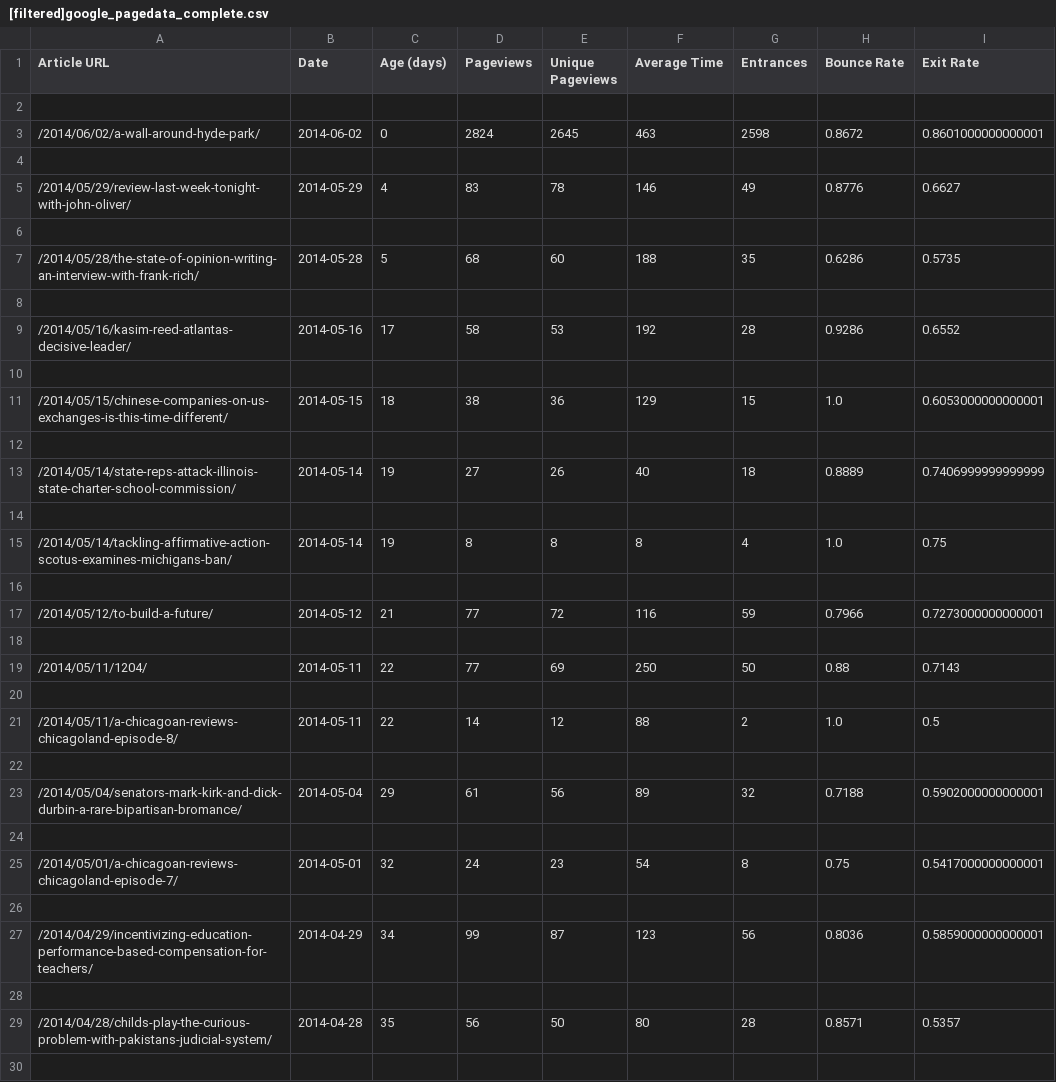
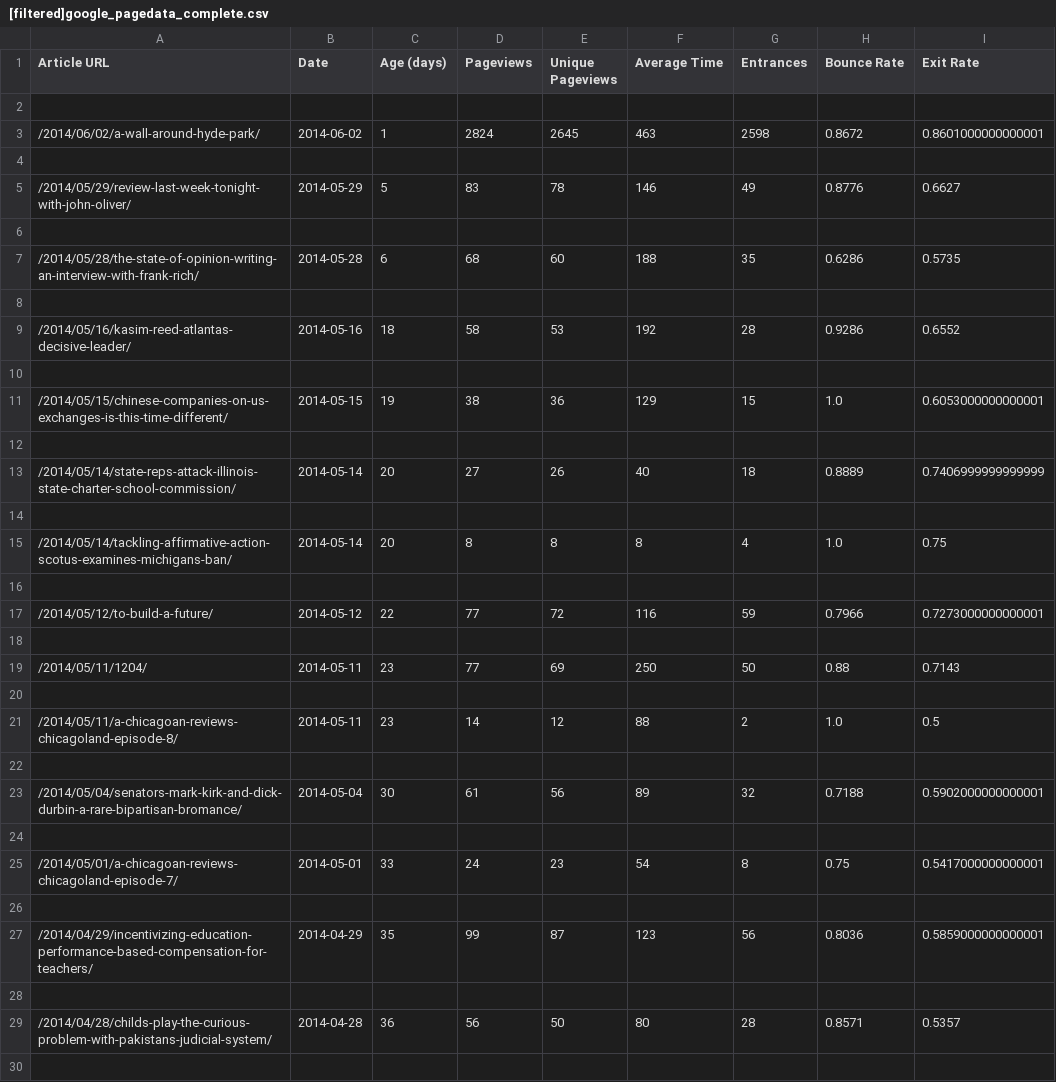
Before and after one commit to weianwang/scrape_gate, a CSV file: src/data/[filtered]google_pagedata_complete.csv, drawn as a sheet; only a part is shown; the diff covers the shown part only.

Commit message:
adding events data and scripts

```diff
--- a/src/data/[filtered]google_pagedata_complete.csv
+++ b/src/data/[filtered]google_pagedata_complete.csv
@@ -2,29 +2,29 @@ Article URL,Date,Age (days),Pageviews,Unique Pageviews,Average Time,Entrances,Bo
 
-/2014/06/02/a-wall-around-hyde-park/,2014-06-02,0,2824,2645,463,2598,0.8672,0.8601000000000001
+/2014/06/02/a-wall-around-hyde-park/,2014-06-02,1,2824,2645,463,2598,0.8672,0.8601000000000001
 
-/2014/05/29/review-last-week-tonight-with-john-oliver/,2014-05-29,4,83,78,146,49,0.8776,0.6627
+/2014/05/29/review-last-week-tonight-with-john-oliver/,2014-05-29,5,83,78,146,49,0.8776,0.6627
 
-/2014/05/28/the-state-of-opinion-writing-an-interview-with-frank-rich/,2014-05-28,5,68,60,188,35,0.6286,0.5735
+/2014/05/28/the-state-of-opinion-writing-an-interview-with-frank-rich/,2014-05-28,6,68,60,188,35,0.6286,0.5735
 
-/2014/05/16/kasim-reed-atlantas-decisive-leader/,2014-05-16,17,58,53,192,28,0.9286,0.6552
+/2014/05/16/kasim-reed-atlantas-decisive-leader/,2014-05-16,18,58,53,192,28,0.9286,0.6552
 
-/2014/05/15/chinese-companies-on-us-exchanges-is-this-time-different/,2014-05-15,18,38,36,129,15,1.0,0.6053000000000001
+/2014/05/15/chinese-companies-on-us-exchanges-is-this-time-different/,2014-05-15,19,38,36,129,15,1.0,0.6053000000000001
 
-/2014/05/14/state-reps-attack-illinois-state-charter-school-commission/,2014-05-14,19,27,26,40,18,0.8889,0.7406999999999999
+/2014/05/14/state-reps-attack-illinois-state-charter-school-commission/,2014-05-14,20,27,26,40,18,0.8889,0.7406999999999999
 
-/2014/05/14/tackling-affirmative-action-scotus-examines-michigans-ban/,2014-05-14,19,8,8,8,4,1.0,0.75
+/2014/05/14/tackling-affirmative-action-scotus-examines-michigans-ban/,2014-05-14,20,8,8,8,4,1.0,0.75
 
-/2014/05/12/to-build-a-future/,2014-05-12,21,77,72,116,59,0.7966,0.7273000000000001
+/2014/05/12/to-build-a-future/,2014-05-12,22,77,72,116,59,0.7966,0.7273000000000001
 
-/2014/05/11/1204/,2014-05-11,22,77,69,250,50,0.88,0.7143
+/2014/05/11/1204/,2014-05-11,23,77,69,250,50,0.88,0.7143
 
-/2014/05/11/a-chicagoan-reviews-chicagoland-episode-8/,2014-05-11,22,14,12,88,2,1.0,0.5
+/2014/05/11/a-chicagoan-reviews-chicagoland-episode-8/,2014-05-11,23,14,12,88,2,1.0,0.5
 
-/2014/05/04/senators-mark-kirk-and-dick-durbin-a-rare-bipartisan-bromance/,2014-05-04,29,61,56,89,32,0.7188,0.5902000000000001
+/2014/05/04/senators-mark-kirk-and-dick-durbin-a-rare-bipartisan-bromance/,2014-05-04,30,61,56,89,32,0.7188,0.5902000000000001
 
-/2014/05/01/a-chicagoan-reviews-chicagoland-episode-7/,2014-05-01,32,24,23,54,8,0.75,0.5417000000000001
+/2014/05/01/a-chicagoan-reviews-chicagoland-episode-7/,2014-05-01,33,24,23,54,8,0.75,0.5417000000000001
 
-/2014/04/29/incentivizing-education-performance-based-compensation-for-teachers/,2014-04-29,34,99,87,123,56,0.8036,0.5859000000000001
+/2014/04/29/incentivizing-education-performance-based-compensation-for-teachers/,2014-04-29,35,99,87,123,56,0.8036,0.5859000000000001
 
-/2014/04/28/childs-play-the-curious-problem-with-pakistans-judicial-system/,2014-04-28,35,56,50,80,28,0.8571,0.5357
+/2014/04/28/childs-play-the-curious-problem-with-pakistans-judicial-system/,2014-04-28,36,56,50,80,28,0.8571,0.5357
 
```
Also changed, not shown: 145 edited cells elsewhere in this file, src/data/gate_articles_datesort.csv, 9 other files.
